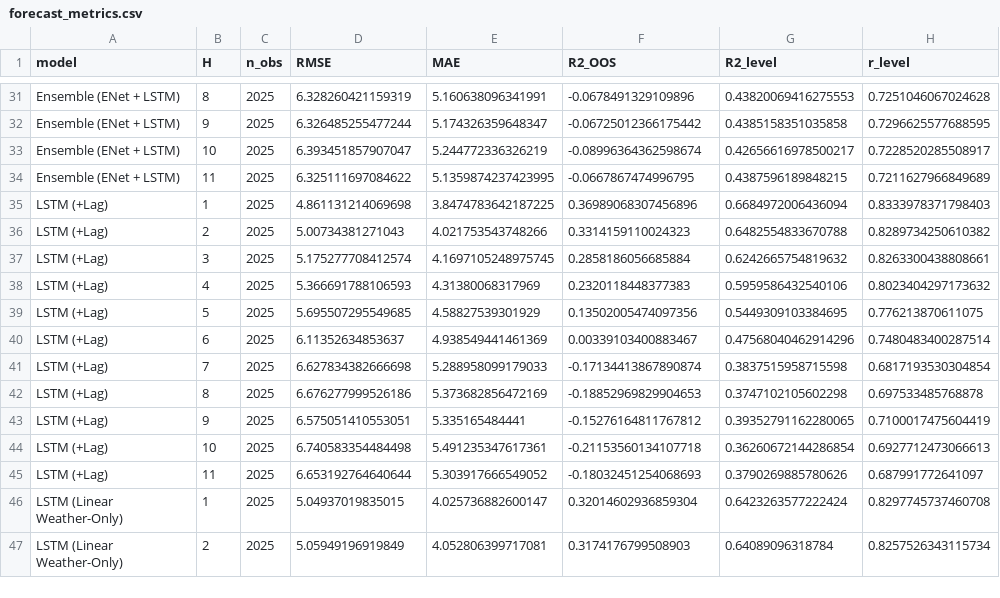
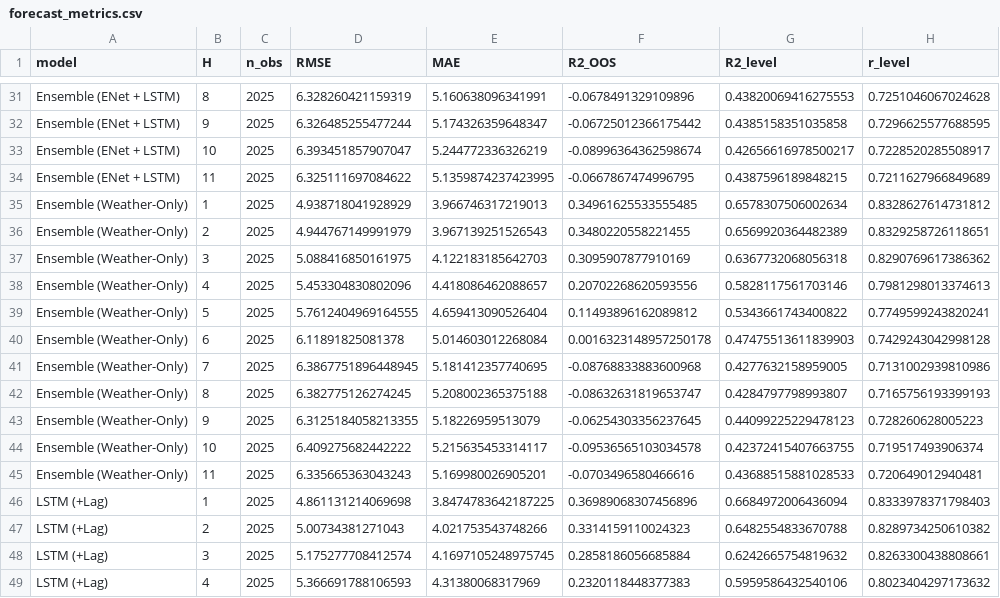
Before and after one commit to JacopoCesari/tesi-soia-midwest-era5land, a CSV file: output/data/processed/diagnostics/forecast_metrics.csv, drawn as a sheet; only a part is shown, gaps mark what is left out; the shorter side is filled out with more unchanged rows.

```diff
--- a/output/data/processed/diagnostics/forecast_metrics.csv
+++ b/output/data/processed/diagnostics/forecast_metrics.csv
@@ -34,2 +34,13 @@ Ensemble (ENet + LSTM),10,2025,6.393451857907047,5.244772336326219,-0.0899636436
 Ensemble (ENet + LSTM),11,2025,6.325111697084622,5.1359874237423995,-0.0667867474996795,0.4387596189848215,0.7211627966849689
+Ensemble (Weather-Only),1,2025,4.938718041928929,3.966746317219013,0.34961625533555485,0.6578307506002634,0.8328627614731812
+Ensemble (Weather-Only),2,2025,4.944767149991979,3.967139251526543,0.3480220558221455,0.6569920364482389,0.8329258726118651
+Ensemble (Weather-Only),3,2025,5.088416850161975,4.122183185642703,0.3095907877910169,0.6367732068056318,0.8290769617386362
+Ensemble (Weather-Only),4,2025,5.453304830802096,4.418086462088657,0.20702268620593556,0.5828117561703146,0.7981298013374613
+Ensemble (Weather-Only),5,2025,5.7612404969164555,4.659413090526404,0.11493896162089812,0.5343661743400822,0.7749599243820241
+Ensemble (Weather-Only),6,2025,6.11891825081378,5.014603012268084,0.0016323148957250178,0.47475513611839903,0.7429243042998128
+Ensemble (Weather-Only),7,2025,6.3867751896448945,5.181412357740695,-0.08768833883600968,0.4277632158959005,0.7131002939810986
+Ensemble (Weather-Only),8,2025,6.382775126274245,5.208002365375188,-0.08632631819653747,0.4284797798993807,0.7165756193399193
+Ensemble (Weather-Only),9,2025,6.3125184058213355,5.18226959513079,-0.06254303356237645,0.44099225229478123,0.728260628005223
+Ensemble (Weather-Only),10,2025,6.409275682442222,5.215635453314117,-0.09536565103034578,0.42372415407663755,0.719517493906374
+Ensemble (Weather-Only),11,2025,6.335665363043243,5.169980026905201,-0.0703496580466616,0.43688515881028533,0.720649012940481
 LSTM (+Lag),1,2025,4.861131214069698,3.8474783642187225,0.36989068307456896,0.6684972006436094,0.8333978371798403
```
Also changed, not shown: output/data/processed/diagnostics/forecast_inference.csv, output/data/processed/diagnostics/forecast_pfi_domains.csv, 31 other files.
